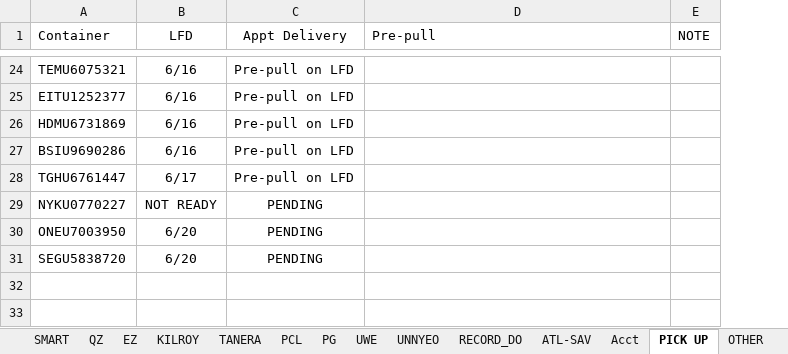
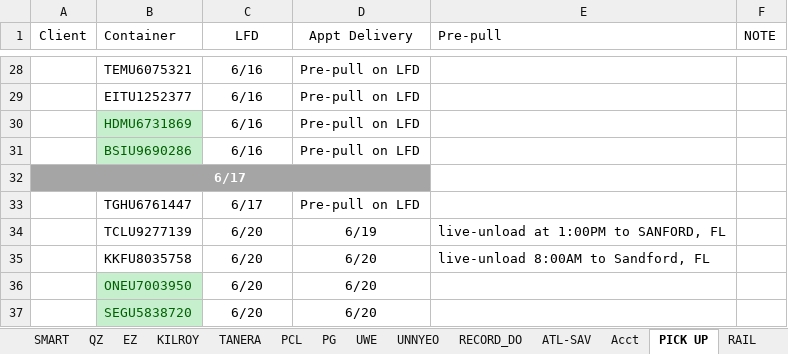
Before and after one commit to sampeng0876/Team-Collaboration, an Excel workbook: do.xlsx, sheet PICK UP, drawn as a sheet; only a part is shown, gaps mark what is left out; values as stored, in another font and other column widths than the file's, no borders; removed rows and columns are numbered as before the commit, all else as after; the diff covers the shown part only; the diff names each change by its address in the sheet, - before the commit and + after, or states it on an @@ line.

```diff
--- a/do.xlsx (sheet PICK UP)
+++ b/do.xlsx (sheet PICK UP)
+sheet tab: RAIL
+column A (Client), empty
@@ B30:B31 fill: none → #C6EFCE, text colour: black → #006100 @@
+row 32: 6/17
-row 29: NYKU0770227 | NOT READY | PENDING
+row 34:  | TCLU9277139 | 6/20 | 6/19 | live-unload at 1:00PM to SANFORD, FL
+row 35:  | KKFU8035758 | 6/20 | 6/20 | live-unload 8:00AM to Sandford, FL
@@ B36:B37 fill: none → #C6EFCE, text colour: black → #006100 @@
-D36:D37 (Appt Delivery): PENDING
+D36:D37 (Appt Delivery): 6/20
```
Also changed, not shown: 6 added rows, 2 removed rows and cell formats elsewhere in this sheet, other sheet tabs.
